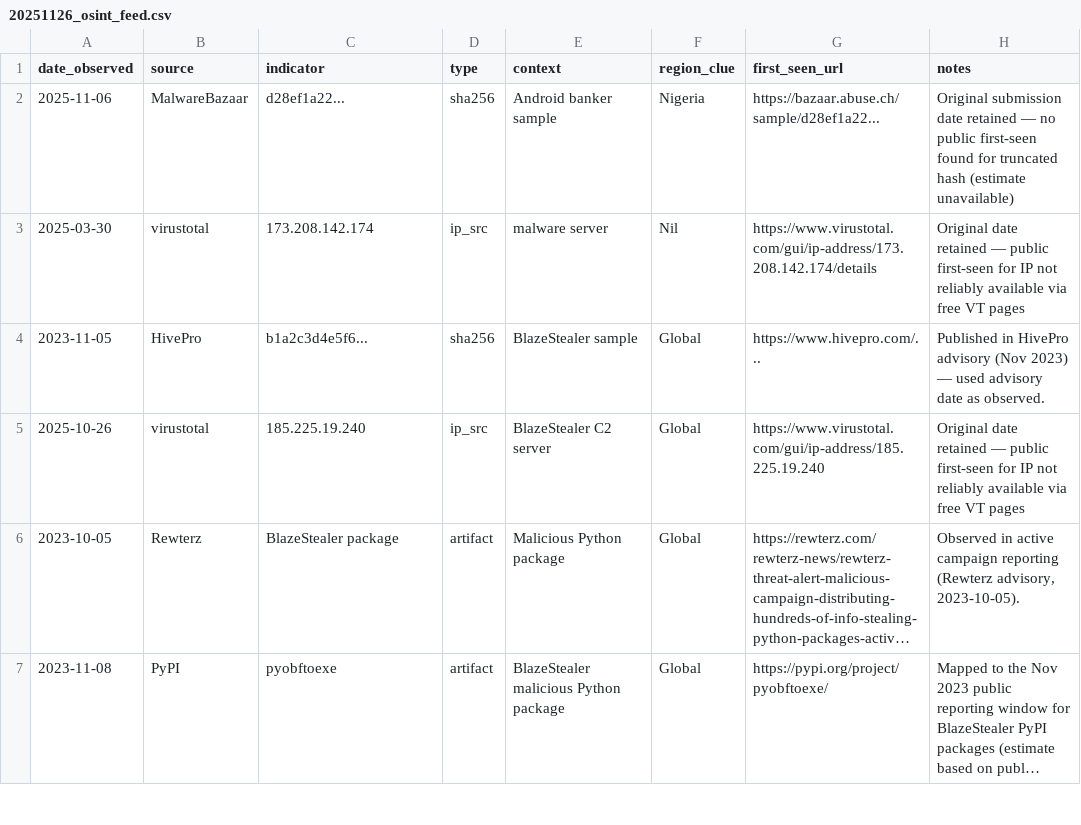
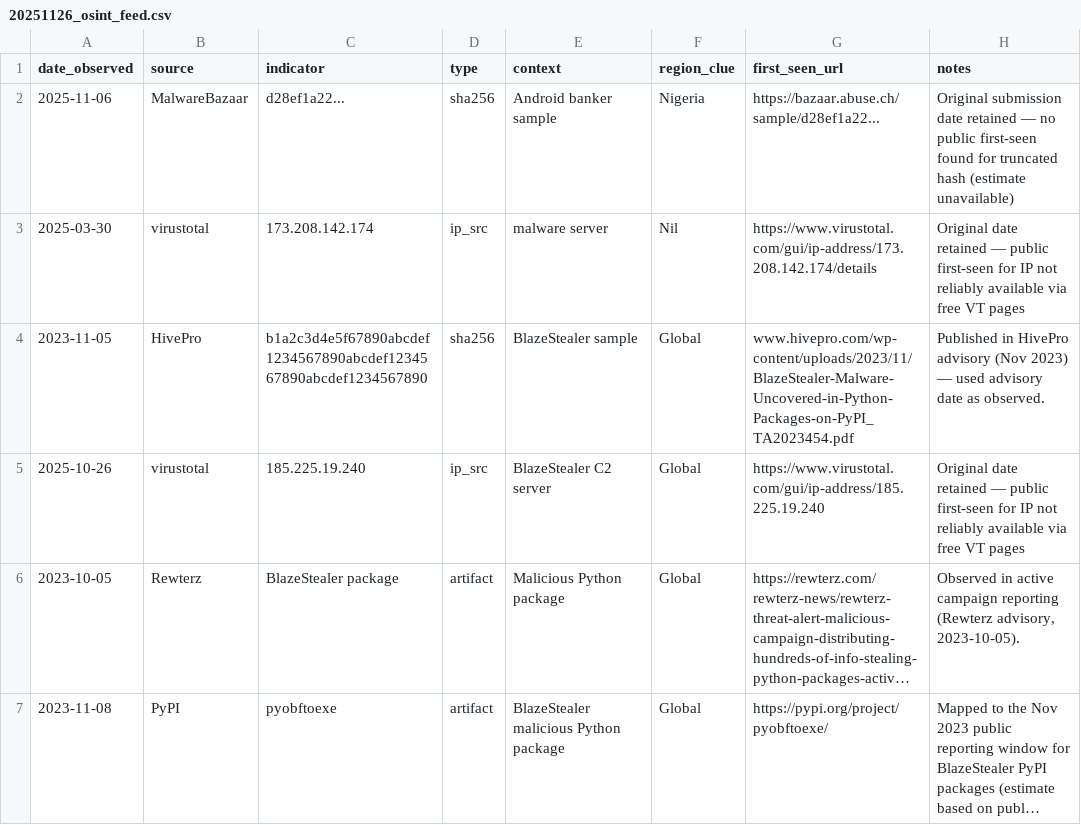
Before and after one commit to David-S15/MIA, a CSV file: OSINT_Data_Collector/20251126_osint_feed.csv, drawn as a sheet; only a part is shown; long unchanged cells end in ….

Commit message:
Update 20251126_osint_feed.csv

```diff
--- a/OSINT_Data_Collector/20251126_osint_feed.csv
+++ b/OSINT_Data_Collector/20251126_osint_feed.csv
@@ -3,3 +3,3 @@
 "2025-03-30","virustotal","173.208.142.174","ip_src","malware server","Nil","https://www.virustotal.com/gui/ip-address/173.208.142.174/details","Original date retained — public first-seen for IP not reliably available via free VT pages"
-"2023-11-05","HivePro","b1a2c3d4e5f6...","sha256","BlazeStealer sample","Global","https://www.hivepro.com/...","Published in HivePro advisory (Nov 2023) — used advisory date as observed."
+"2023-11-05","HivePro","b1a2c3d4e5f67890abcdef1234567890abcdef1234567890abcdef1234567890","sha256","BlazeStealer sample","Global","www.hivepro.com/wp-content/uploads/2023/11/BlazeStealer-Malware-Uncovered-in-Python-Packages-on-PyPI_TA2023454.pdf","Published in HivePro advisory (Nov 2023) — used advisory date as observed."
 "2025-10-26","virustotal","185.225.19.240","ip_src","BlazeStealer C2 server","Global","https://www.virustotal.com/gui/ip-address/185.225.19.240","Original date retained — public first-seen for IP not reliably available via free VT pages"
```
